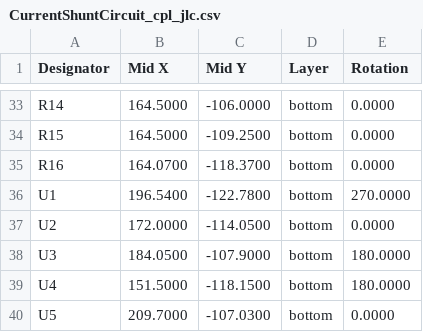
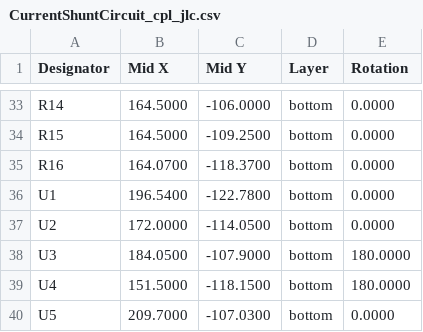
Before and after one commit to stuartpittaway/diyBMS-CurrentShunt, a CSV file: CurrentShuntCircuit/export/CurrentShuntCircuit_cpl_jlc.csv, drawn as a sheet; only a part is shown, gaps mark what is left out.

```diff
--- a/CurrentShuntCircuit/export/CurrentShuntCircuit_cpl_jlc.csv
+++ b/CurrentShuntCircuit/export/CurrentShuntCircuit_cpl_jlc.csv
@@ -35,3 +35,3 @@ Designator,Mid X,Mid Y,Layer,Rotation
 "R16",164.0700,-118.3700,bottom,0.0000
-"U1",196.5400,-122.7800,bottom,270.0000
+"U1",196.5400,-122.7800,bottom,0.0000
 "U2",172.0000,-114.0500,bottom,0.0000
```
Also changed, not shown: 1 other file.
